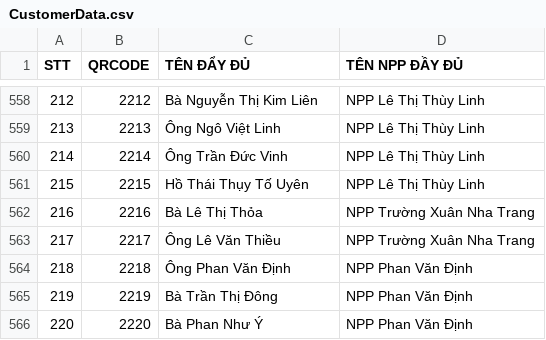
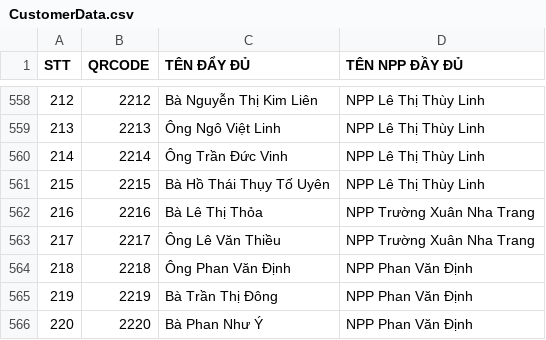
Before and after one commit to t90Freelancer/QRWebCheck, a CSV file: StreamingAssets/CustomerData.csv, drawn as a sheet; only a part is shown, gaps mark what is left out.

Commit message:
Change Data and font

```diff
--- a/StreamingAssets/CustomerData.csv
+++ b/StreamingAssets/CustomerData.csv
@@ -560,3 +560,3 @@
 214,2214,Ông Trần Đức Vinh,NPP Lê Thị Thùy Linh
-215,2215,Hồ Thái Thụy Tố Uyên ,NPP Lê Thị Thùy Linh
+215,2215,Bà Hồ Thái Thụy Tố Uyên,NPP Lê Thị Thùy Linh
 216,2216,Bà Lê Thị Thỏa,NPP Trường Xuân Nha Trang
```
Also changed, not shown: 10 other files.
